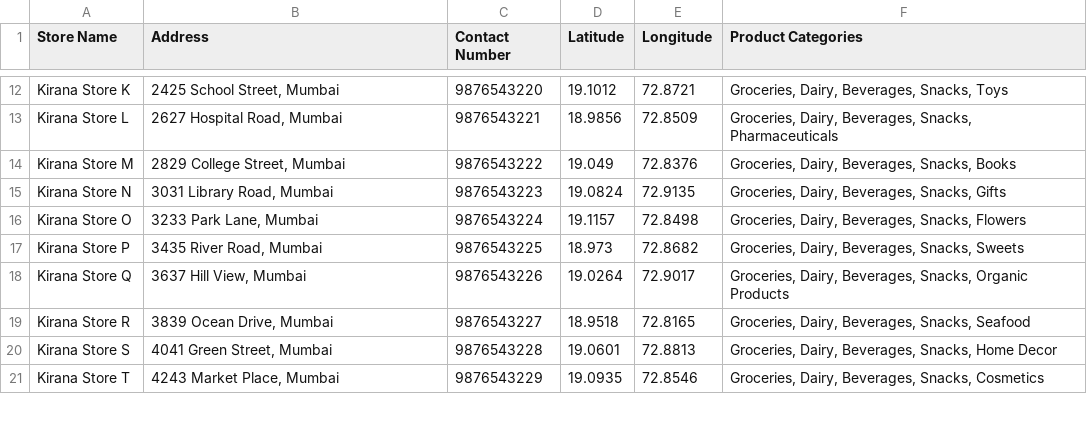
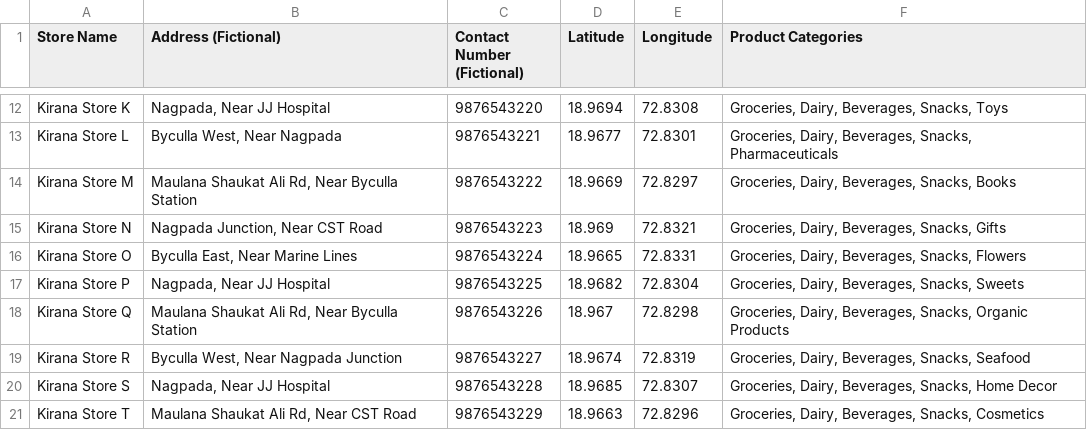
Before and after one commit to falcaozane/Maps, a CSV file: dataset of 50 stores.csv, drawn as a sheet; only a part is shown, gaps mark what is left out; the diff covers the shown part only; the diff names each change by its address in the sheet, - before the commit and + after, or states it on an @@ line.

```diff
--- a/dataset of 50 stores.csv
+++ b/dataset of 50 stores.csv
-B1: Address
+B1: Address (Fictional)
-C1: Contact Number
+C1: Contact Number (Fictional)
-B12 (Address (Fictional)): 2425 School Street, Mumbai
+B12 (Address (Fictional)): Nagpada, Near JJ Hospital
-D12 (Latitude): 19.1012
+D12 (Latitude): 18.9694
-E12 (Longitude): 72.8721
+E12 (Longitude): 72.8308
-B13 (Address (Fictional)): 2627 Hospital Road, Mumbai
+B13 (Address (Fictional)): Byculla West, Near Nagpada
-D13 (Latitude): 18.9856
+D13 (Latitude): 18.9677
-E13 (Longitude): 72.8509
+E13 (Longitude): 72.8301
-B14 (Address (Fictional)): 2829 College Street, Mumbai
+B14 (Address (Fictional)): Maulana Shaukat Ali Rd, Near Byculla Station
-D14 (Latitude): 19.049
+D14 (Latitude): 18.9669
-E14 (Longitude): 72.8376
+E14 (Longitude): 72.8297
-B15 (Address (Fictional)): 3031 Library Road, Mumbai
+B15 (Address (Fictional)): Nagpada Junction, Near CST Road
-D15 (Latitude): 19.0824
+D15 (Latitude): 18.969
-E15 (Longitude): 72.9135
+E15 (Longitude): 72.8321
-B16 (Address (Fictional)): 3233 Park Lane, Mumbai
+B16 (Address (Fictional)): Byculla East, Near Marine Lines
-D16 (Latitude): 19.1157
+D16 (Latitude): 18.9665
-E16 (Longitude): 72.8498
+E16 (Longitude): 72.8331
-B17 (Address (Fictional)): 3435 River Road, Mumbai
+B17 (Address (Fictional)): Nagpada, Near JJ Hospital
-D17 (Latitude): 18.973
+D17 (Latitude): 18.9682
-E17 (Longitude): 72.8682
+E17 (Longitude): 72.8304
-B18 (Address (Fictional)): 3637 Hill View, Mumbai
+B18 (Address (Fictional)): Maulana Shaukat Ali Rd, Near Byculla Station
-D18 (Latitude): 19.0264
+D18 (Latitude): 18.967
-E18 (Longitude): 72.9017
+E18 (Longitude): 72.8298
-B19 (Address (Fictional)): 3839 Ocean Drive, Mumbai
+B19 (Address (Fictional)): Byculla West, Near Nagpada Junction
-D19 (Latitude): 18.9518
+D19 (Latitude): 18.9674
-E19 (Longitude): 72.8165
+E19 (Longitude): 72.8319
-B20 (Address (Fictional)): 4041 Green Street, Mumbai
+B20 (Address (Fictional)): Nagpada, Near JJ Hospital
-D20 (Latitude): 19.0601
+D20 (Latitude): 18.9685
-E20 (Longitude): 72.8813
+E20 (Longitude): 72.8307
-B21 (Address (Fictional)): 4243 Market Place, Mumbai
+B21 (Address (Fictional)): Maulana Shaukat Ali Rd, Near CST Road
-D21 (Latitude): 19.0935
+D21 (Latitude): 18.9663
-E21 (Longitude): 72.8546
+E21 (Longitude): 72.8296
```
Also changed, not shown: 1 removed row and 72 edited cells elsewhere in this file.
